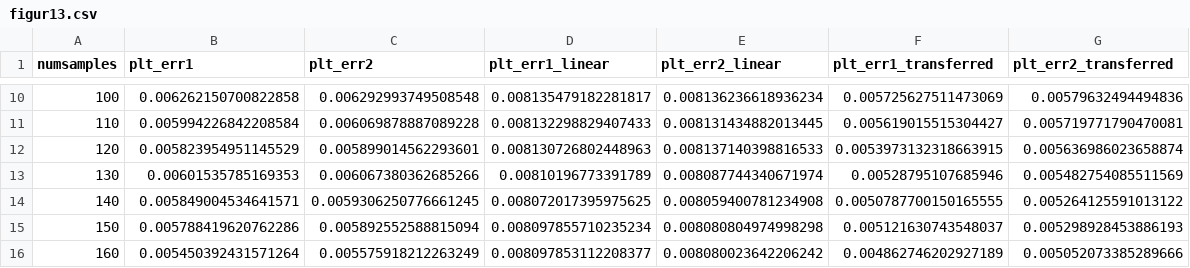
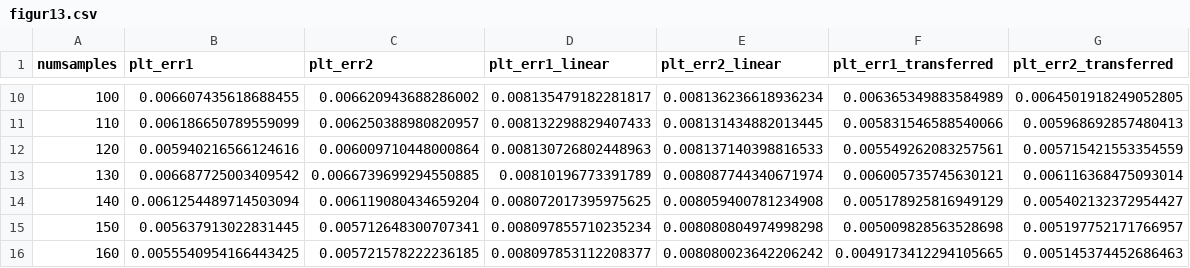
Before and after one commit to AydarAkhmetzyanov/Deep-Learning-based-cable-driven-robot-kinematics--error-compensation-with-Transfer-Learning, a CSV file: figur13.csv, drawn as a sheet; only a part is shown, gaps mark what is left out; the diff covers the shown part only.

```diff
--- a/figur13.csv
+++ b/figur13.csv
@@ -10,7 +10,7 @@ numsamples,plt_err1,plt_err2,plt_err1_linear,plt_err2_linear,plt_err1_transferre
-100,0.006262150700822858,0.006292993749508548,0.008135479182281817,0.008136236618936234,0.005725627511473069,0.00579632494494836
-110,0.005994226842208584,0.006069878887089228,0.008132298829407433,0.008131434882013445,0.005619015515304427,0.005719771790470081
-120,0.005823954951145529,0.005899014562293601,0.008130726802448963,0.008137140398816533,0.0053973132318663915,0.005636986023658874
-130,0.00601535785169353,0.006067380362685266,0.00810196773391789,0.008087744340671974,0.00528795107685946,0.005482754085511569
-140,0.005849004534641571,0.0059306250776661245,0.008072017395975625,0.008059400781234908,0.0050787700150165555,0.005264125591013122
-150,0.005788419620762286,0.005892552588815094,0.008097855710235234,0.008080804974998298,0.005121630743548037,0.005298928453886193
-160,0.005450392431571264,0.005575918212263249,0.008097853112208377,0.008080023642206242,0.004862746202927189,0.005052073385289666
+100,0.006607435618688455,0.006620943688286002,0.008135479182281817,0.008136236618936234,0.006365349883584989,0.0064501918249052805
+110,0.006186650789559099,0.006250388980820957,0.008132298829407433,0.008131434882013445,0.005831546588540066,0.005968692857480413
+120,0.005940216566124616,0.006009710448000864,0.008130726802448963,0.008137140398816533,0.005549262083257561,0.005715421553354559
+130,0.006687725003409542,0.0066739699294550885,0.00810196773391789,0.008087744340671974,0.006005735745630121,0.006116368475093014
+140,0.0061254489714503094,0.006119080434659204,0.008072017395975625,0.008059400781234908,0.005178925816949129,0.005402132372954427
+150,0.005637913022831445,0.005712648300707341,0.008097855710235234,0.008080804974998298,0.005009828563528698,0.005197752171766957
+160,0.0055540954166443425,0.005721578222236185,0.008097853112208377,0.008080023642206242,0.0049173412294105665,0.005145374452686463
```
Also changed, not shown: 32 edited cells elsewhere in this file, figure12.csv, figure8.csv, 2 other files.
